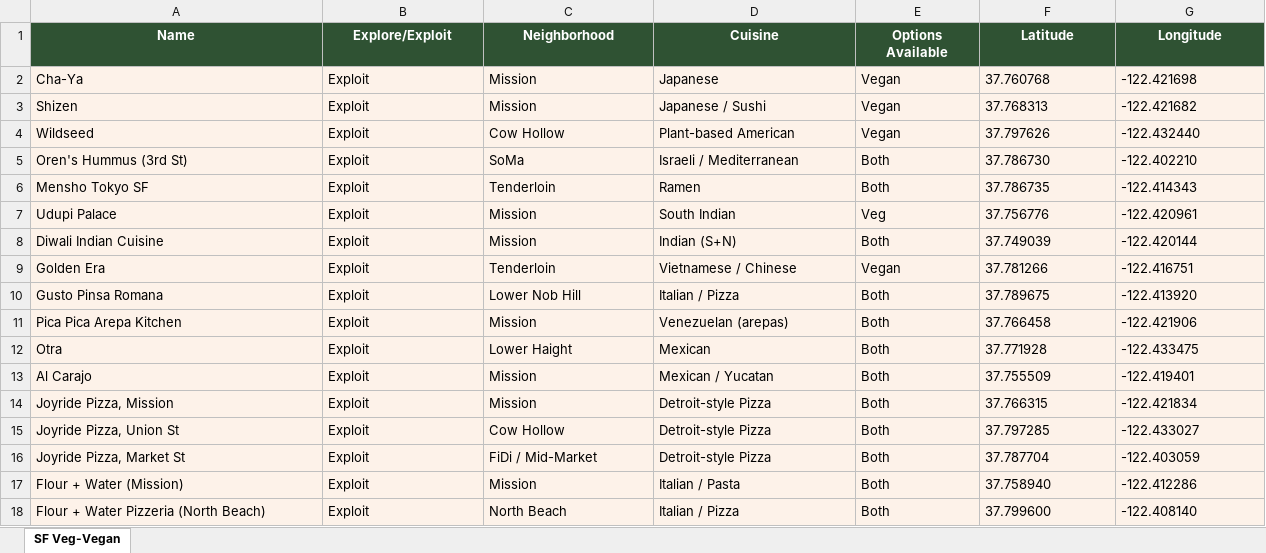
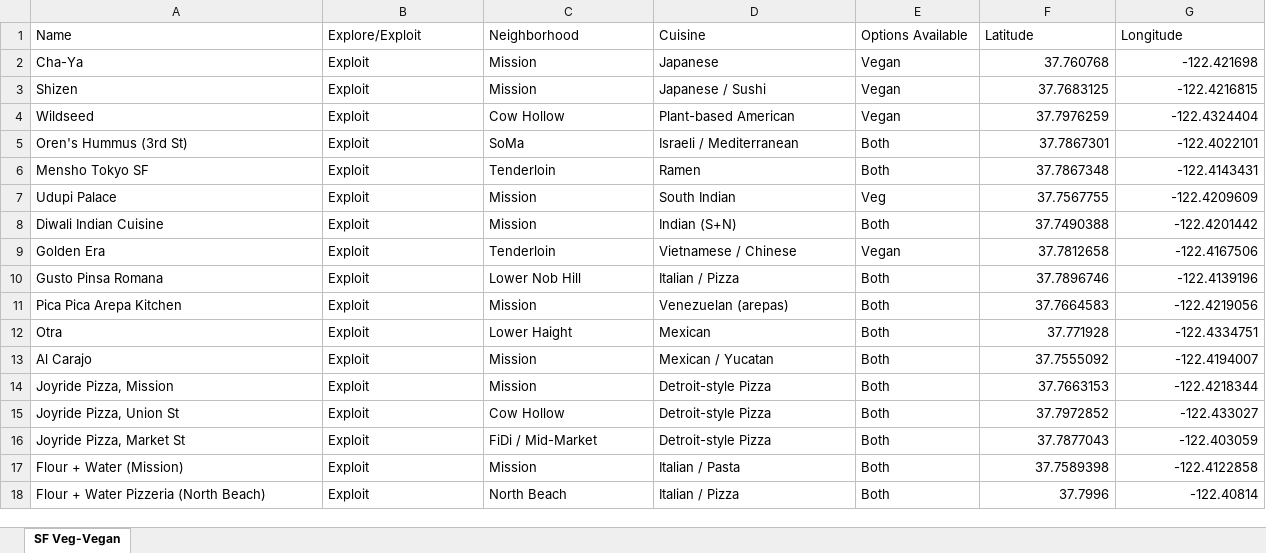
Before and after one commit to vagarwalla/sf-recs, an Excel workbook: data/sf_veg_vegan_restaurants.xlsx, sheet SF Veg-Vegan, drawn as a sheet; only a part is shown; values as stored, in another font and other column widths than the file's, no borders; the diff covers the shown part only; the diff names each change by its address in the sheet, - before the commit and + after, or states it on an @@ line.

```diff
--- a/data/sf_veg_vegan_restaurants.xlsx (sheet SF Veg-Vegan)
+++ b/data/sf_veg_vegan_restaurants.xlsx (sheet SF Veg-Vegan)
@@ A1:G1 fill: #2F5233 → none, bold: on → off, text colour: #FFFFFF → black, alignment: center → left @@
-A2:G18 fill: #FDF2E9
+A2:G18 fill: none
-F2:G18 alignment: left
+F2:G18 alignment: right
-F3 (Latitude): 37.768313
+F3 (Latitude): 37.7683125
-G3 (Longitude): -122.421682
+G3 (Longitude): -122.4216815
-F4 (Latitude): 37.797626
+F4 (Latitude): 37.7976259
-G4 (Longitude): -122.432440
+G4 (Longitude): -122.4324404
-F5 (Latitude): 37.786730
+F5 (Latitude): 37.7867301
-G5 (Longitude): -122.402210
+G5 (Longitude): -122.4022101
-F6 (Latitude): 37.786735
+F6 (Latitude): 37.7867348
-G6 (Longitude): -122.414343
+G6 (Longitude): -122.4143431
-F7 (Latitude): 37.756776
+F7 (Latitude): 37.7567755
-G7 (Longitude): -122.420961
+G7 (Longitude): -122.4209609
-F8 (Latitude): 37.749039
+F8 (Latitude): 37.7490388
-G8 (Longitude): -122.420144
+G8 (Longitude): -122.4201442
-F9 (Latitude): 37.781266
+F9 (Latitude): 37.7812658
-G9 (Longitude): -122.416751
+G9 (Longitude): -122.4167506
-F10 (Latitude): 37.789675
+F10 (Latitude): 37.7896746
-G10 (Longitude): -122.413920
+G10 (Longitude): -122.4139196
-F11 (Latitude): 37.766458
+F11 (Latitude): 37.7664583
-G11 (Longitude): -122.421906
+G11 (Longitude): -122.4219056
-G12 (Longitude): -122.433475
+G12 (Longitude): -122.4334751
-F13 (Latitude): 37.755509
+F13 (Latitude): 37.7555092
-G13 (Longitude): -122.419401
+G13 (Longitude): -122.4194007
-F14 (Latitude): 37.766315
+F14 (Latitude): 37.7663153
-G14 (Longitude): -122.421834
+G14 (Longitude): -122.4218344
-F15 (Latitude): 37.797285
+F15 (Latitude): 37.7972852
-F16 (Latitude): 37.787704
+F16 (Latitude): 37.7877043
-F17 (Latitude): 37.758940
+F17 (Latitude): 37.7589398
-G17 (Longitude): -122.412286
+G17 (Longitude): -122.4122858
-F18 (Latitude): 37.799600
+F18 (Latitude): 37.7996
-G18 (Longitude): -122.408140
+G18 (Longitude): -122.40814
```
Also changed, not shown: 8 added rows, 85 edited cells and cell formats elsewhere in this sheet, 3 other files.
